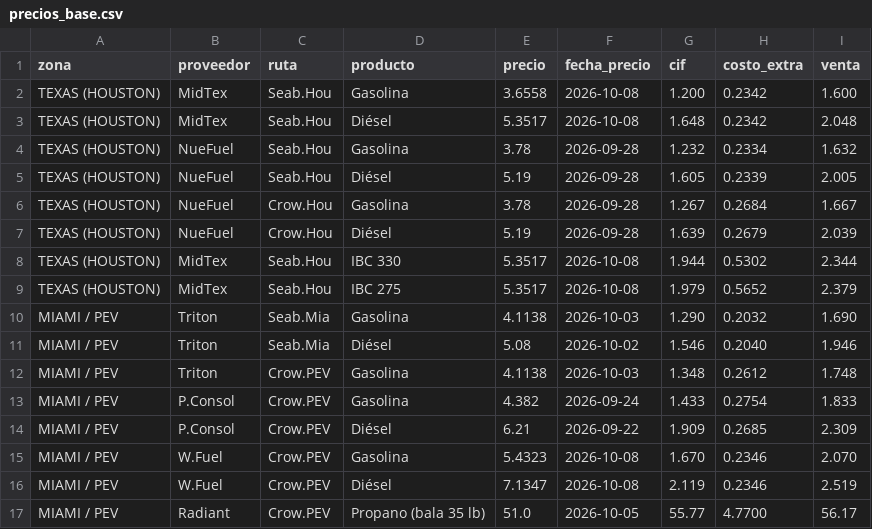
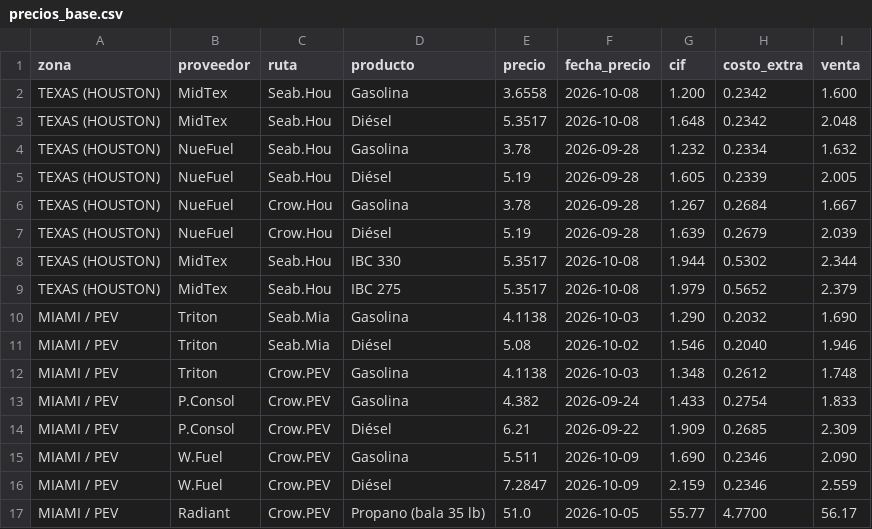
Before and after one commit to accounting206/katapulk-fuel, a CSV file: precios/precios_base.csv, drawn as a sheet.

Commit message:
Precios 2026-10-12

```diff
--- a/precios/precios_base.csv
+++ b/precios/precios_base.csv
@@ -14,4 +14,4 @@ MIAMI / PEV,P.Consol,Crow.PEV,Gasolina,4.382,2026-09-24,1.433,0.2754,1.833
 MIAMI / PEV,P.Consol,Crow.PEV,Diésel,6.21,2026-09-22,1.909,0.2685,2.309
-MIAMI / PEV,W.Fuel,Crow.PEV,Gasolina,5.4323,2026-10-08,1.670,0.2346,2.070
-MIAMI / PEV,W.Fuel,Crow.PEV,Diésel,7.1347,2026-10-08,2.119,0.2346,2.519
+MIAMI / PEV,W.Fuel,Crow.PEV,Gasolina,5.511,2026-10-09,1.690,0.2346,2.090
+MIAMI / PEV,W.Fuel,Crow.PEV,Diésel,7.2847,2026-10-09,2.159,0.2346,2.559
 MIAMI / PEV,Radiant,Crow.PEV,Propano (bala 35 lb),51.0,2026-10-05,55.77,4.7700,56.17
```
Also changed, not shown: 1 other file.
